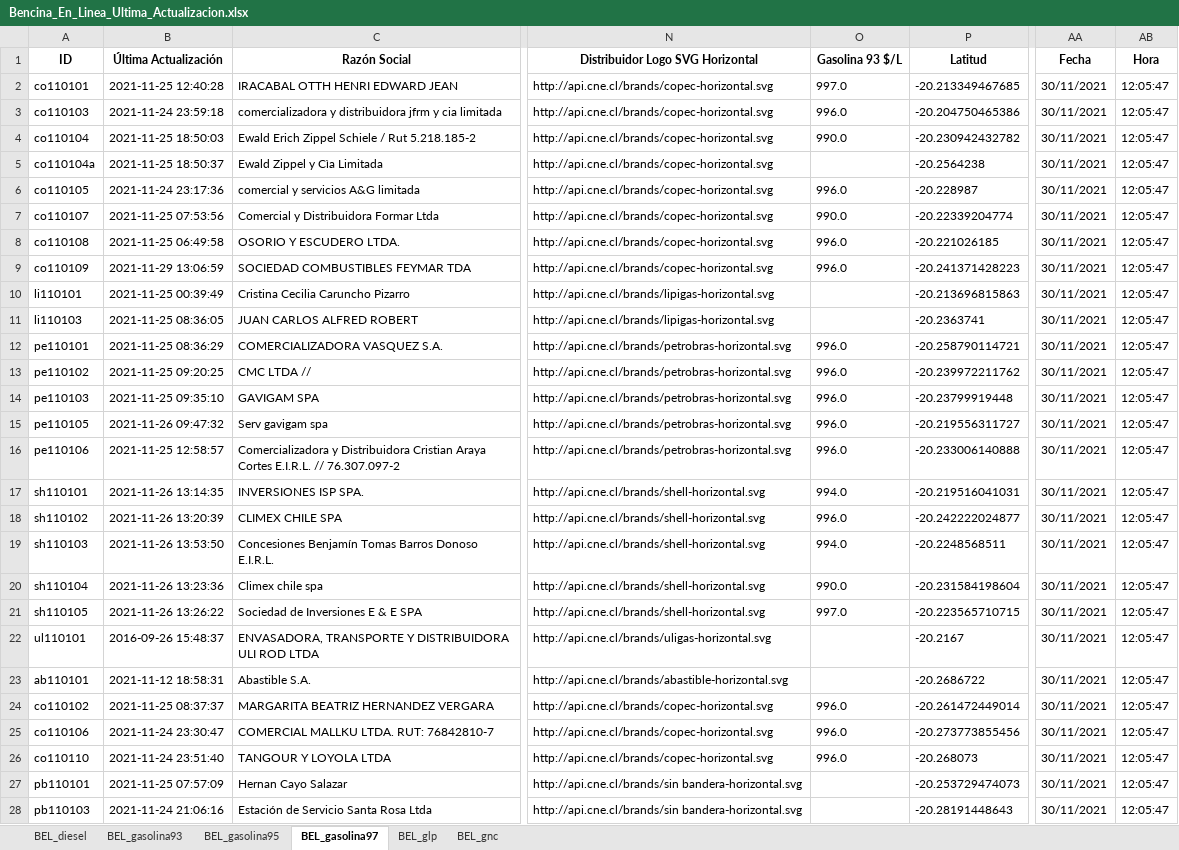
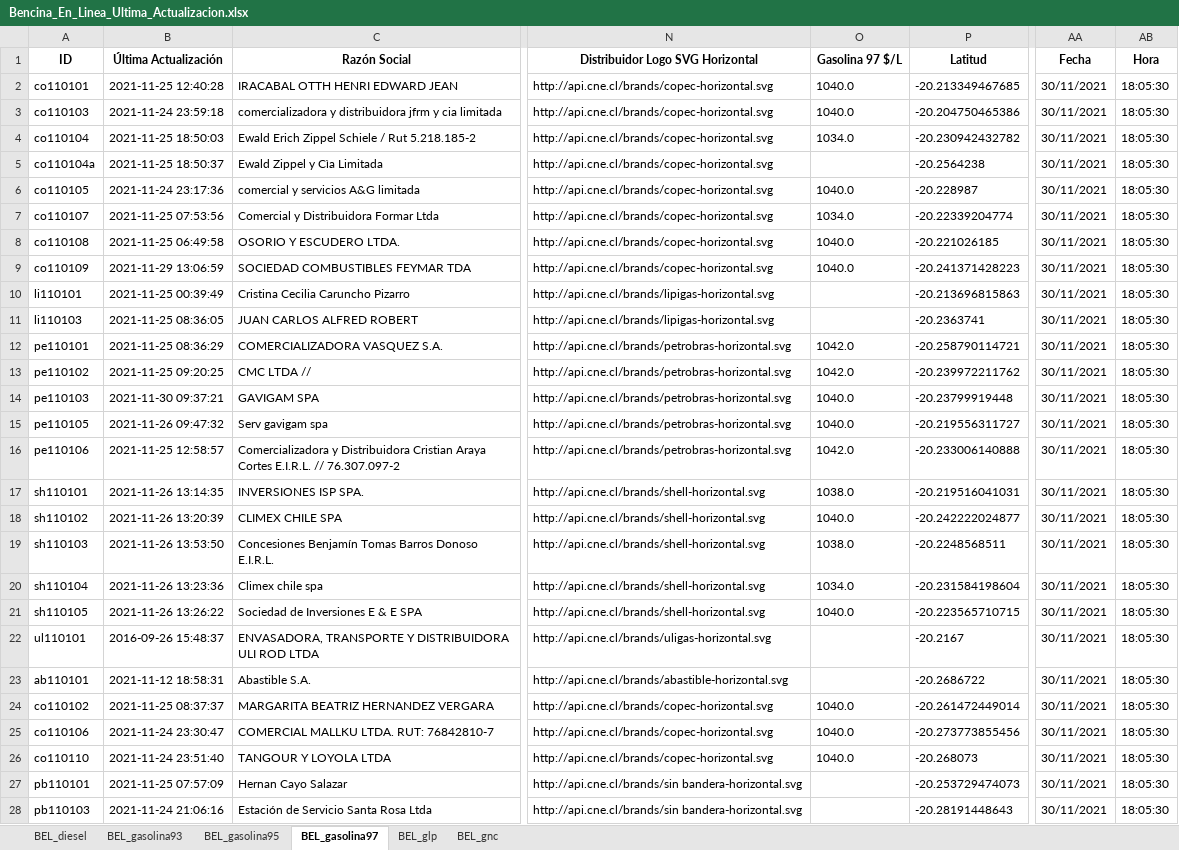
Before and after one commit to Sud-Austral/ENERGIA, an Excel workbook: Bencina_En_Linea_Ultima_Actualizacion.xlsx, sheet BEL_gasolina97, drawn as a sheet; only a part is shown, gaps mark what is left out; values as stored, in another font and other column widths than the file's, no borders; the diff covers the shown part only; the diff names each change by its address in the sheet, - before the commit and + after, or states it on an @@ line.

```diff
--- a/Bencina_En_Linea_Ultima_Actualizacion.xlsx (sheet BEL_gasolina97)
+++ b/Bencina_En_Linea_Ultima_Actualizacion.xlsx (sheet BEL_gasolina97)
-O1: Gasolina 93 $/L
+O1: Gasolina 97 $/L
-O2 (Gasolina 97 $/L): 997.0
+O2 (Gasolina 97 $/L): 1040.0
-AB2:AB28 (Hora): 12:05:47
+AB2:AB28 (Hora): 18:05:30
-O3 (Gasolina 97 $/L): 996.0
+O3 (Gasolina 97 $/L): 1040.0
-O4 (Gasolina 97 $/L): 990.0
+O4 (Gasolina 97 $/L): 1034.0
-O6 (Gasolina 97 $/L): 996.0
+O6 (Gasolina 97 $/L): 1040.0
-O7 (Gasolina 97 $/L): 990.0
+O7 (Gasolina 97 $/L): 1034.0
-O8:O9 (Gasolina 97 $/L): 996.0
+O8:O9 (Gasolina 97 $/L): 1040.0
-O12:O13 (Gasolina 97 $/L): 996.0
+O12:O13 (Gasolina 97 $/L): 1042.0
-B14 (Última Actualización): 2021-11-25 09:35:10
+B14 (Última Actualización): 2021-11-30 09:37:21
-O14:O15 (Gasolina 97 $/L): 996.0
+O14:O15 (Gasolina 97 $/L): 1040.0
-O16 (Gasolina 97 $/L): 996.0
+O16 (Gasolina 97 $/L): 1042.0
-O17 (Gasolina 97 $/L): 994.0
+O17 (Gasolina 97 $/L): 1038.0
-O18 (Gasolina 97 $/L): 996.0
+O18 (Gasolina 97 $/L): 1040.0
-O19 (Gasolina 97 $/L): 994.0
+O19 (Gasolina 97 $/L): 1038.0
-O20 (Gasolina 97 $/L): 990.0
+O20 (Gasolina 97 $/L): 1034.0
-O21 (Gasolina 97 $/L): 997.0
+O21 (Gasolina 97 $/L): 1040.0
-O24:O26 (Gasolina 97 $/L): 996.0
+O24:O26 (Gasolina 97 $/L): 1040.0
```
Also changed, not shown: 42 edited cells elsewhere in this sheet, sheet BEL_glp, sheet BEL_gnc, sheet BEL_diesel, sheet BEL_gasolina93, sheet BEL_gasolina95.
